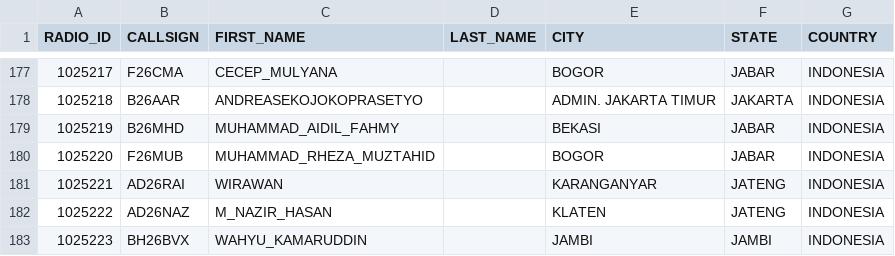
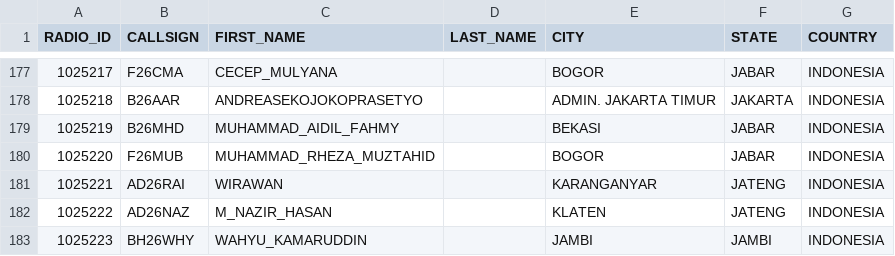
Before and after one commit to tombolptt/KT25ARI, a CSV file: user.csv, drawn as a sheet; only a part is shown, gaps mark what is left out.

Commit message:
Update user.csv otomatis via Aplikasi

```diff
--- a/user.csv
+++ b/user.csv
@@ -182,2 +182,2 @@ RADIO_ID,CALLSIGN,FIRST_NAME,LAST_NAME,CITY,STATE,COUNTRY
 1025222,AD26NAZ,M_NAZIR_HASAN,,KLATEN,JATENG,INDONESIA
-1025223,BH26BVX,WAHYU_KAMARUDDIN,,JAMBI,JAMBI,INDONESIA
+1025223,BH26WHY,WAHYU_KAMARUDDIN,,JAMBI,JAMBI,INDONESIA
```
